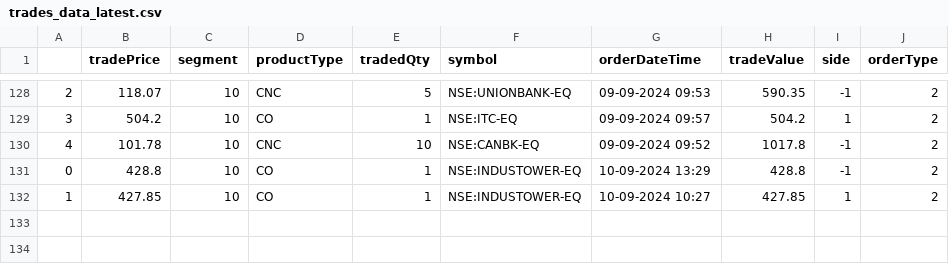
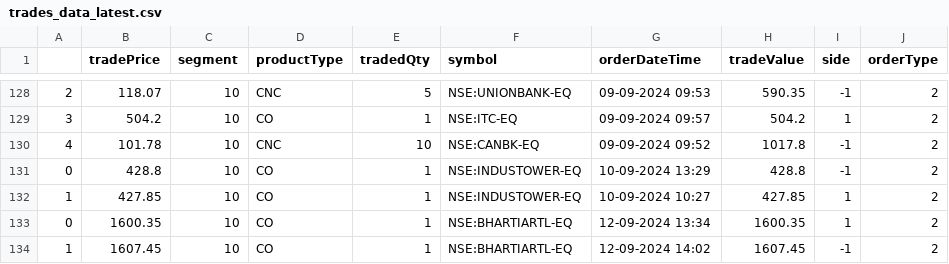
Before and after one commit to naveenkonam1985/trademetriks, a CSV file: data/trades_data_latest.csv, drawn as a sheet; only a part is shown, gaps mark what is left out.

Commit message:
Added latest data
Added latest data

```diff
--- a/data/trades_data_latest.csv
+++ b/data/trades_data_latest.csv
@@ -132 +132,3 @@
 1,427.85,10,CO,1,NSE:INDUSTOWER-EQ,10-09-2024 10:27,427.85,1,2
+0,1600.35,10,CO,1,NSE:BHARTIARTL-EQ,12-09-2024 13:34,1600.35,1,2
+1,1607.45,10,CO,1,NSE:BHARTIARTL-EQ,12-09-2024 14:02,1607.45,-1,2
```
